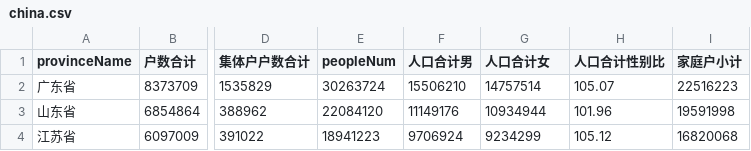
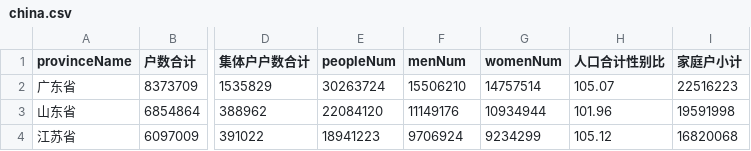
Before and after one commit to planewu/graduation-pro, a CSV file: public/csv/china.csv, drawn as a sheet; only a part is shown, gaps mark what is left out; the diff names each change by its address in the sheet, - before the commit and + after, or states it on an @@ line.

```diff
--- a/public/csv/china.csv
+++ b/public/csv/china.csv
-F1: 人口合计男
+F1: menNum
-G1: 人口合计女
+G1: womenNum
```
Also changed, not shown: 3 other files.
